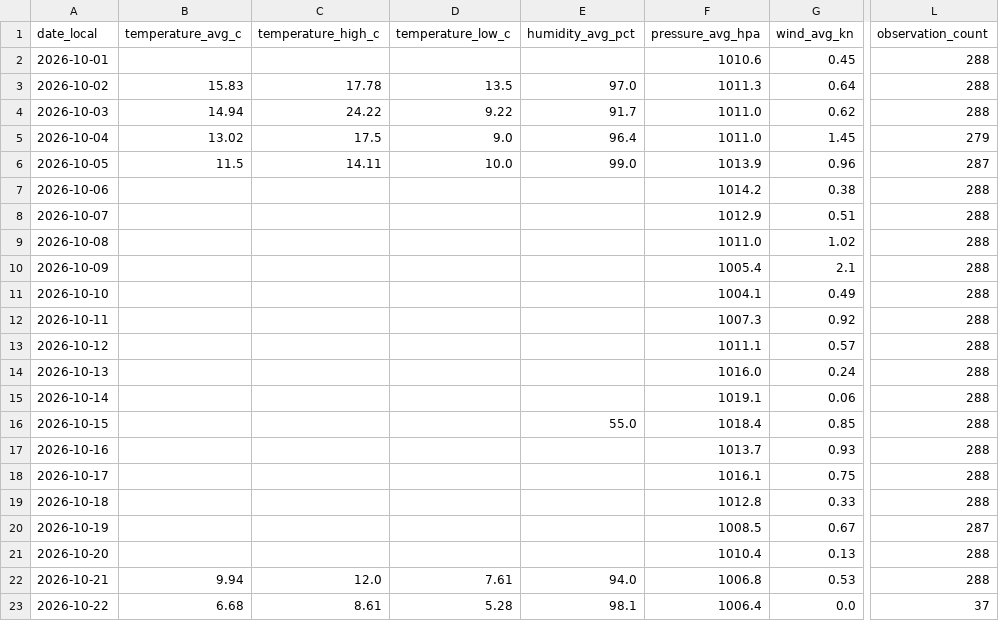
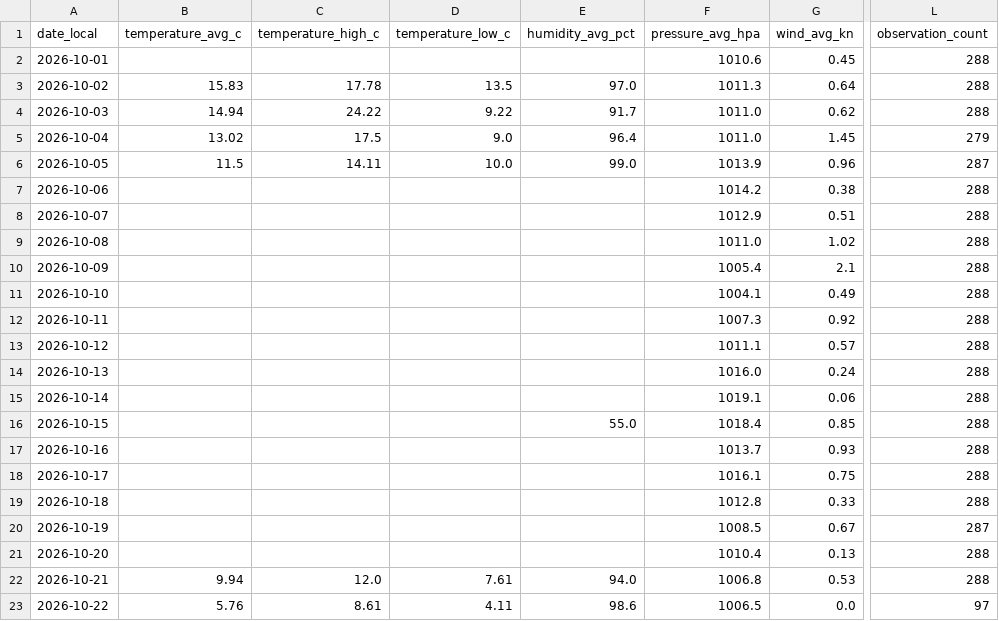
Before and after one commit to TrentinP/brambley-weather, a CSV file: data/daily/2026-10.csv, drawn as a sheet; only a part is shown, gaps mark what is left out; the diff names each change by its address in the sheet, - before the commit and + after, or states it on an @@ line.

```diff
--- a/data/daily/2026-10.csv
+++ b/data/daily/2026-10.csv
-B23 (temperature_avg_c): 6.68
+B23 (temperature_avg_c): 5.76
-D23 (temperature_low_c): 5.28
+D23 (temperature_low_c): 4.11
-E23 (humidity_avg_pct): 98.1
+E23 (humidity_avg_pct): 98.6
-F23 (pressure_avg_hpa): 1006.4
+F23 (pressure_avg_hpa): 1006.5
-L23 (observation_count): 37
+L23 (observation_count): 97
```
Also changed, not shown: 3 other files.
